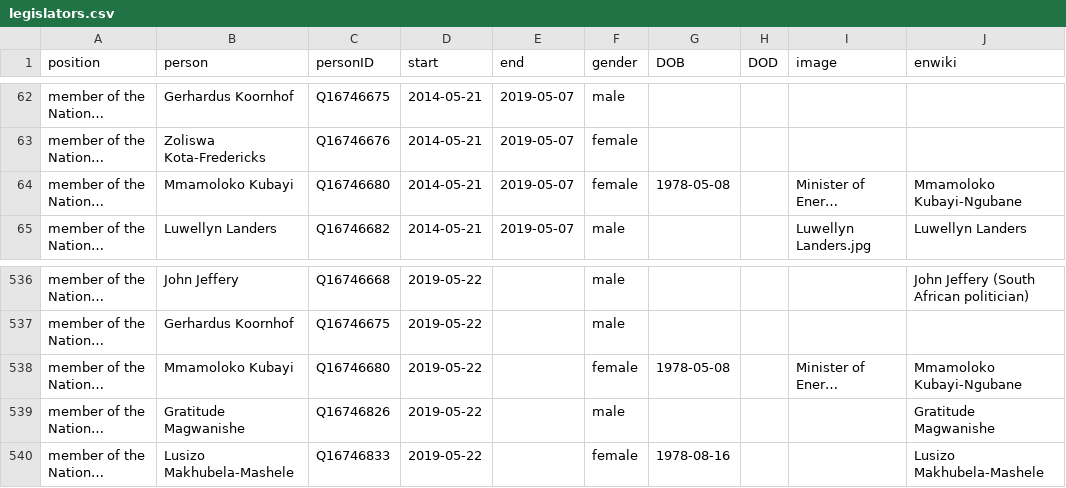
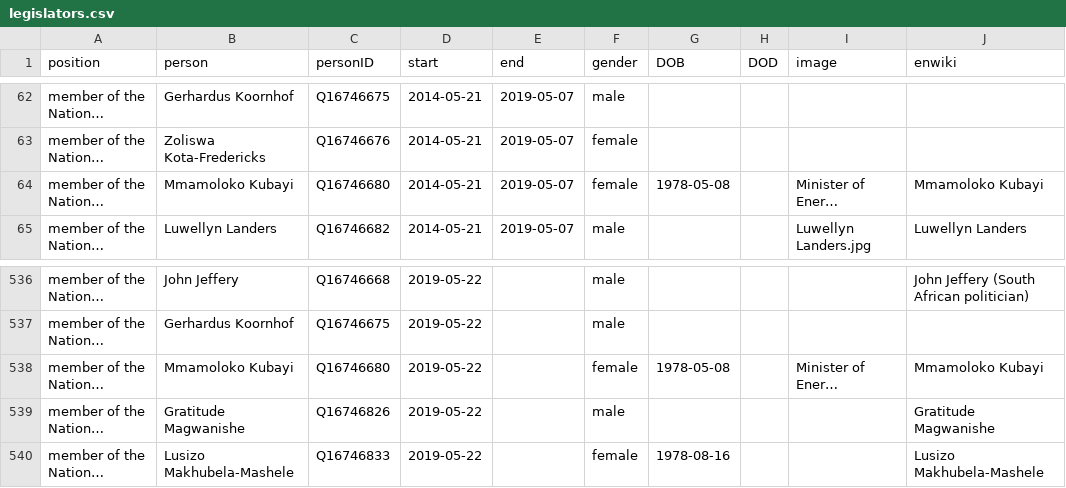
Before and after one commit to every-politician-scrapers/south-africa-cabinet, a CSV file: html/legislators.csv, drawn as a sheet; only a part is shown, gaps mark what is left out; long unchanged cells end in …; the diff names each change by its address in the sheet, - before the commit and + after, or states it on an @@ line.

```diff
--- a/html/legislators.csv
+++ b/html/legislators.csv
-J64 (enwiki): Mmamoloko Kubayi-Ngubane
+J64 (enwiki): Mmamoloko Kubayi
-J538 (enwiki): Mmamoloko Kubayi-Ngubane
+J538 (enwiki): Mmamoloko Kubayi
```
Also changed, not shown: html/current.csv, html/holders21.csv.
